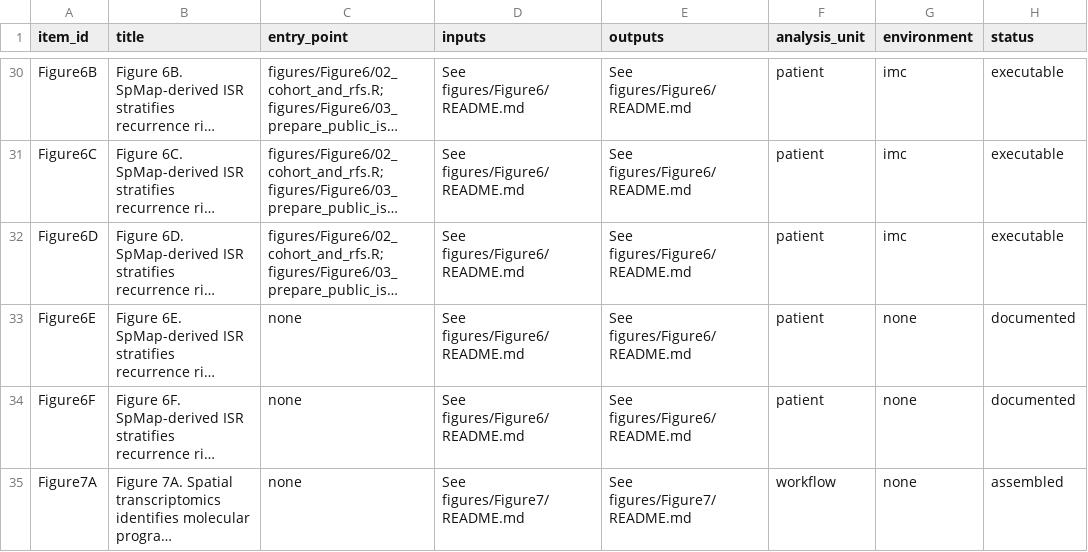
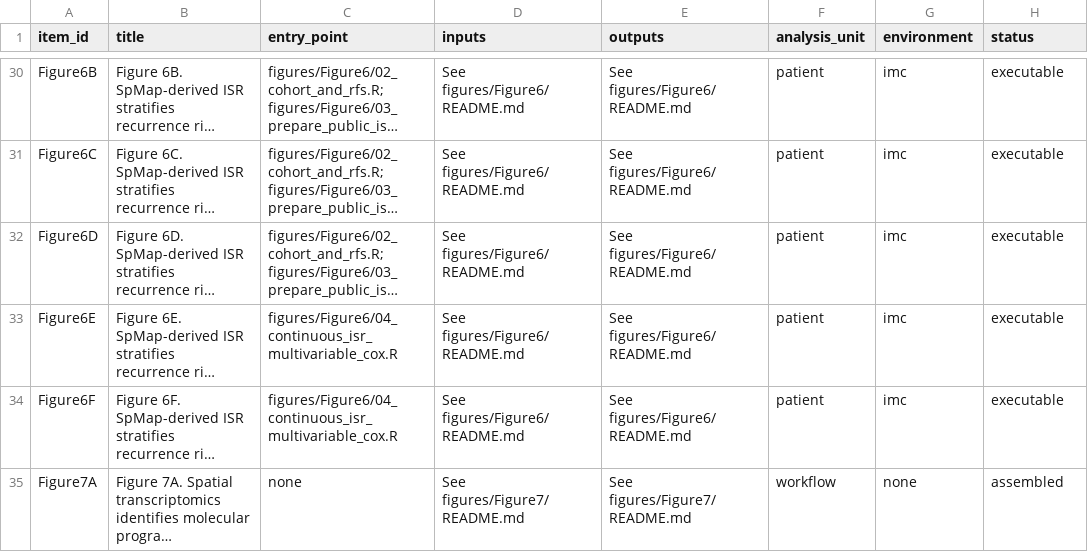
Before and after one commit to LenisLin/CRLM, a TSV file: docs/figure_table_manifest.tsv, drawn as a sheet; only a part is shown, gaps mark what is left out; long unchanged cells end in …; the diff covers the shown part only; the diff names each change by its address in the sheet, - before the commit and + after, or states it on an @@ line.

```diff
--- a/docs/figure_table_manifest.tsv
+++ b/docs/figure_table_manifest.tsv
-C33:C34 (entry_point): none
+C33:C34 (entry_point): figures/Figure6/04_continuous_isr_multivariable_cox.R
-G33:G34 (environment): none
+G33:G34 (environment): imc
-H33:H34 (status): documented
+H33:H34 (status): executable
```
Also changed, not shown: 12 edited cells elsewhere in this file, docs/provenance_manifest.tsv, 21 other files.
